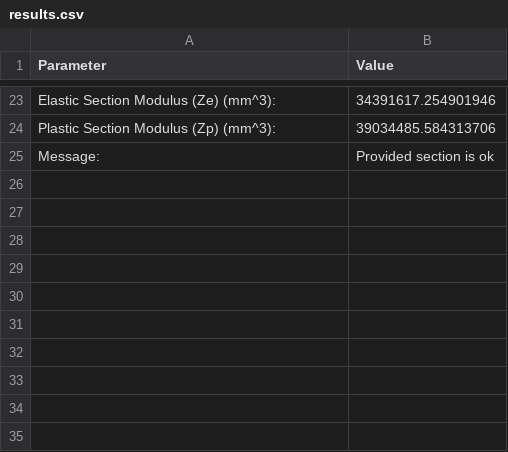
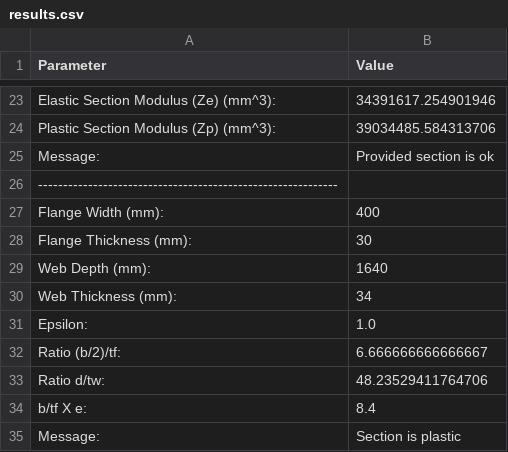
Before and after one commit to SwayamBadhe/Civil-Project, a CSV file: results.csv, drawn as a sheet; only a part is shown, gaps mark what is left out.

Commit message:
added Section Classification

```diff
--- a/results.csv
+++ b/results.csv
@@ -25 +25,11 @@ Plastic Section Modulus (Zp) (mm^3): ,39034485.584313706
 Message: ,Provided section is ok
+------------------------------------------------------------
+Flange Width (mm): ,400
+Flange Thickness (mm): ,30
+Web Depth (mm): ,1640
+Web Thickness (mm): ,34
+Epsilon: ,1.0
+Ratio (b/2)/tf: ,6.666666666666667
+Ratio d/tw: ,48.23529411764706
+b/tf X e: ,8.4
+Message: ,Section is plastic
```
Also changed, not shown: 2 other files.
